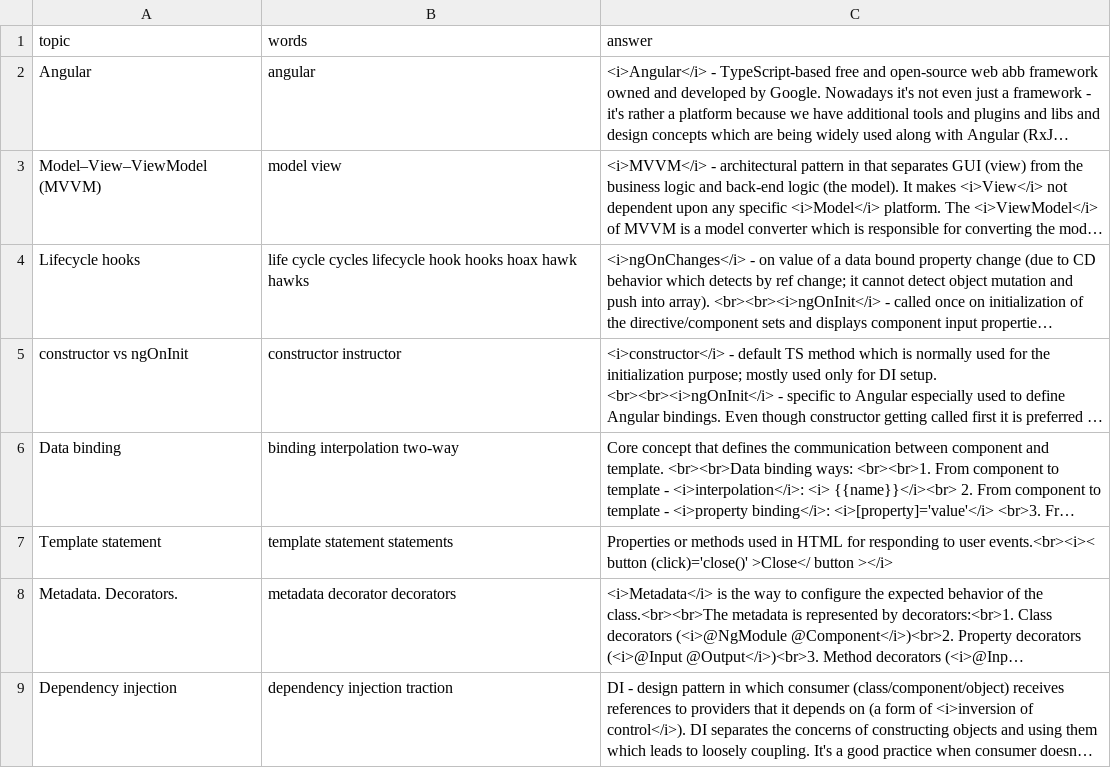
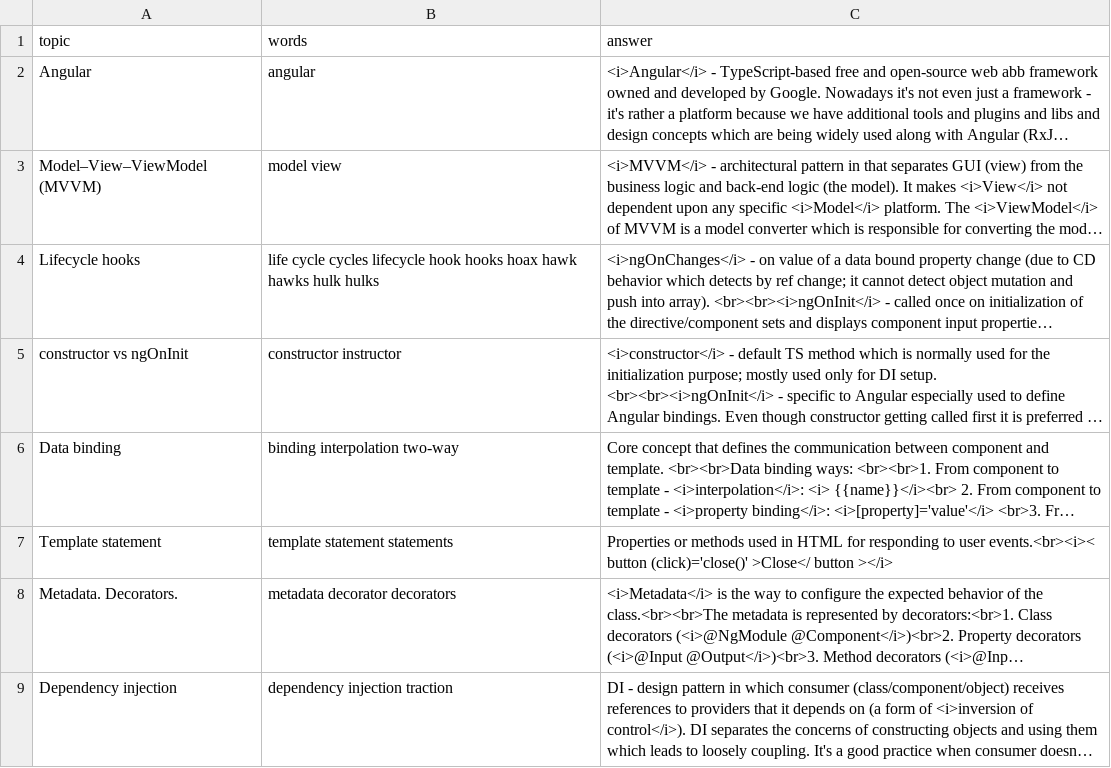
Before and after one commit to DzmitryAlifer/tech-interview-helper, a CSV file: src/assets/Angular.csv, drawn as a sheet; only a part is shown; long unchanged cells end in …; the diff names each change by its address in the sheet, - before the commit and + after, or states it on an @@ line.

Commit message:
Update Angular.csv

```diff
--- a/src/assets/Angular.csv
+++ b/src/assets/Angular.csv
-B4 (words): …hawk hawks
+B4 (words): …hawk hawks hulk hulks
```
